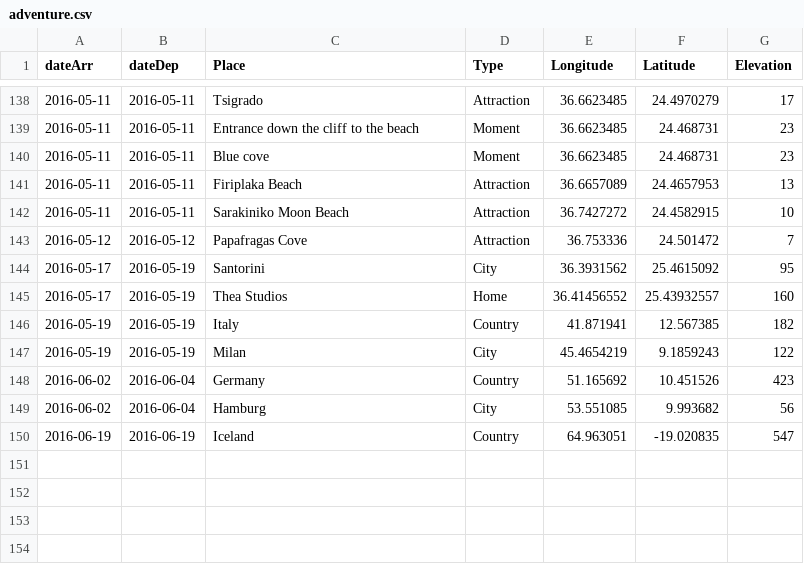
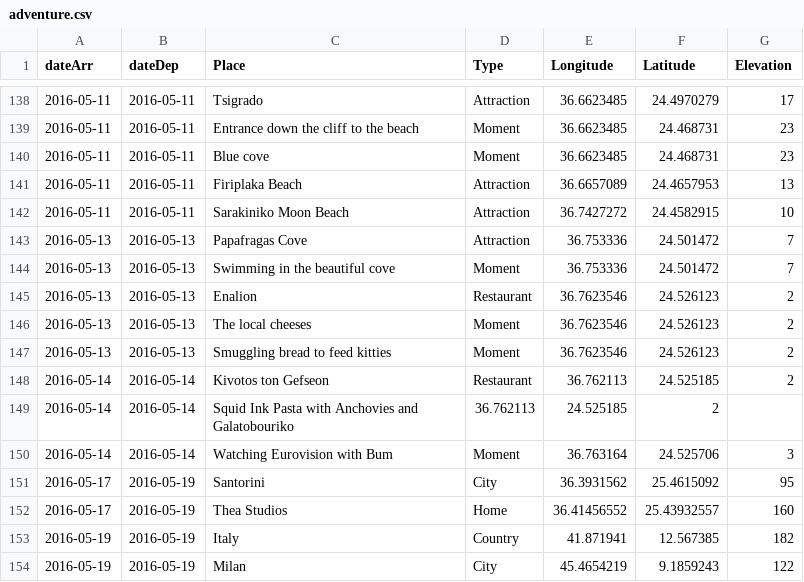
Before and after one commit to melaniehuang/visuals-of-an-adventure, a CSV file: data/adventure.csv, drawn as a sheet; only a part is shown, gaps mark what is left out; the shorter side is filled out with more unchanged rows.

Commit message:
Adding more data

```diff
--- a/data/adventure.csv
+++ b/data/adventure.csv
@@ -142,3 +142,10 @@ dateArr,dateDep,Place,Type,Longitude,Latitude,Elevation
 2016-05-11,2016-05-11,Sarakiniko Moon Beach,Attraction,36.7427272,24.4582915,10
-2016-05-12,2016-05-12,Papafragas Cove,Attraction,36.753336,24.501472,7
+2016-05-13,2016-05-13,Papafragas Cove,Attraction,36.753336,24.501472,7
+2016-05-13,2016-05-13,Swimming in the beautiful cove,Moment,36.753336,24.501472,7
+2016-05-13,2016-05-13,Enalion,Restaurant,36.7623546,24.526123,2
+2016-05-13,2016-05-13,The local cheeses,Moment,36.7623546,24.526123,2
+2016-05-13,2016-05-13,Smuggling bread to feed kitties,Moment,36.7623546,24.526123,2
+2016-05-14,2016-05-14,Kivotos ton Gefseon,Restaurant,36.762113,24.525185,2
+2016-05-14,2016-05-14,Squid Ink Pasta with Anchovies and Galatobouriko,36.762113,24.525185,2
+2016-05-14,2016-05-14,Watching Eurovision with Bum,Moment,36.763164,24.525706,3
 2016-05-17,2016-05-19,Santorini,City,36.3931562,25.4615092,95
```
